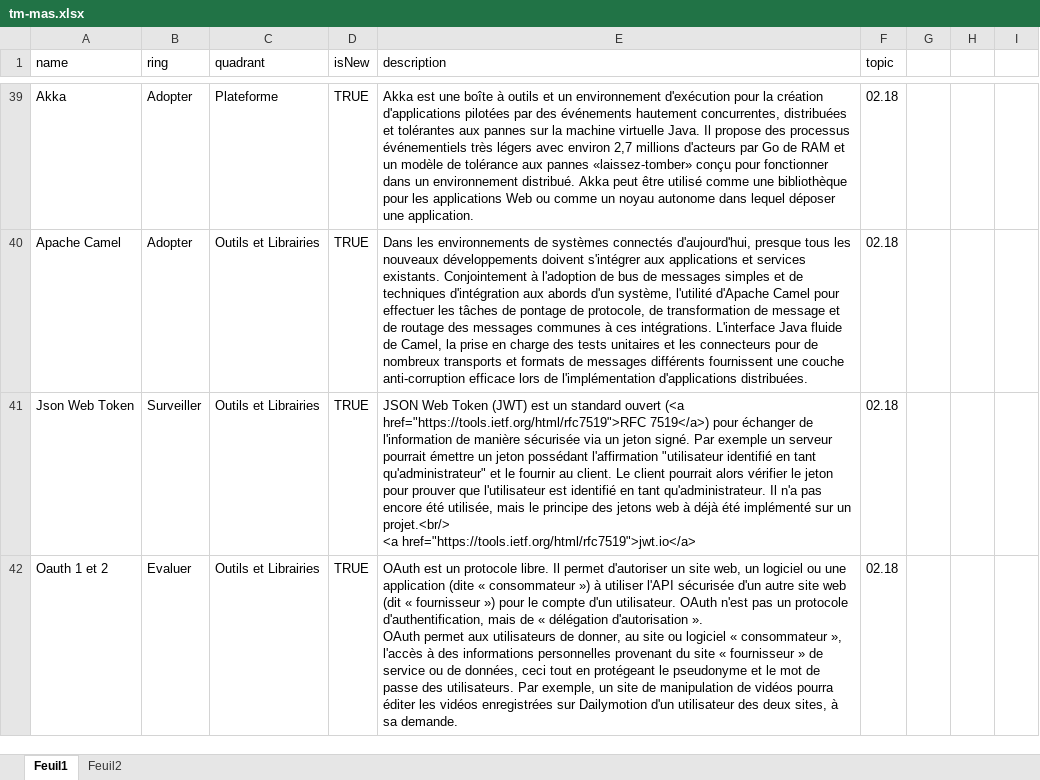
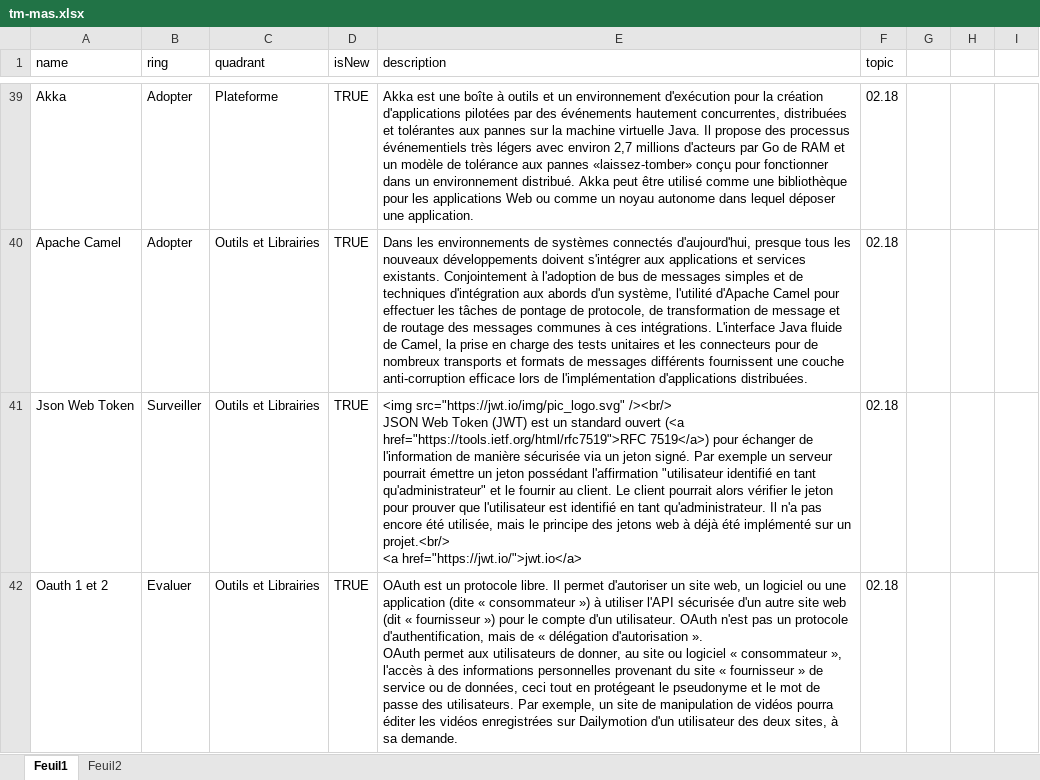
Before and after one commit to MAS-RAD-TM/radar-technologique, an Excel workbook: xls/tm-mas.xlsx, sheet Feuil1, drawn as a sheet; only a part is shown, gaps mark what is left out; values as stored, in another font and other column widths than the file's, no borders; ↵ is a line break in a cell; the diff names each change by its address in the sheet, - before the commit and + after, or states it on an @@ line.

Commit message:
update excel file

```diff
--- a/xls/tm-mas.xlsx (sheet Feuil1)
+++ b/xls/tm-mas.xlsx (sheet Feuil1)
-E41 (description): JSON Web Token (JWT) est un standard ouvert (<a href="https://tools.ietf.org/html/rfc7519">RFC 7519</a>) pour échanger de l'information de manière sécurisée via un jeton signé. Par exemple un serveur pourrait émettre un jeton possédant l'affirmation "utilisateur identifié en tant qu'administrateur" et le fournir au client. Le client pourrait alors vérifier le jeton pour prouver que l'utilisateur est identifié en tant qu'administrateur. Il n'a pas encore été utilisée, mais le principe des jetons web à déjà été implémenté sur un projet.<br/> ↵ <a href="https://tools.ietf.org/html/rfc7519">jwt.io</a>
+E41 (description): <img src="https://jwt.io/img/pic_logo.svg" /><br/> ↵ JSON Web Token (JWT) est un standard ouvert (<a href="https://tools.ietf.org/html/rfc7519">RFC 7519</a>) pour échanger de l'information de manière sécurisée via un jeton signé. Par exemple un serveur pourrait émettre un jeton possédant l'affirmation "utilisateur identifié en tant qu'administrateur" et le fournir au client. Le client pourrait alors vérifier le jeton pour prouver que l'utilisateur est identifié en tant qu'administrateur. Il n'a pas encore été utilisée, mais le principe des jetons web à déjà été implémenté sur un projet.<br/> ↵ <a href="https://jwt.io/">jwt.io</a>
```
